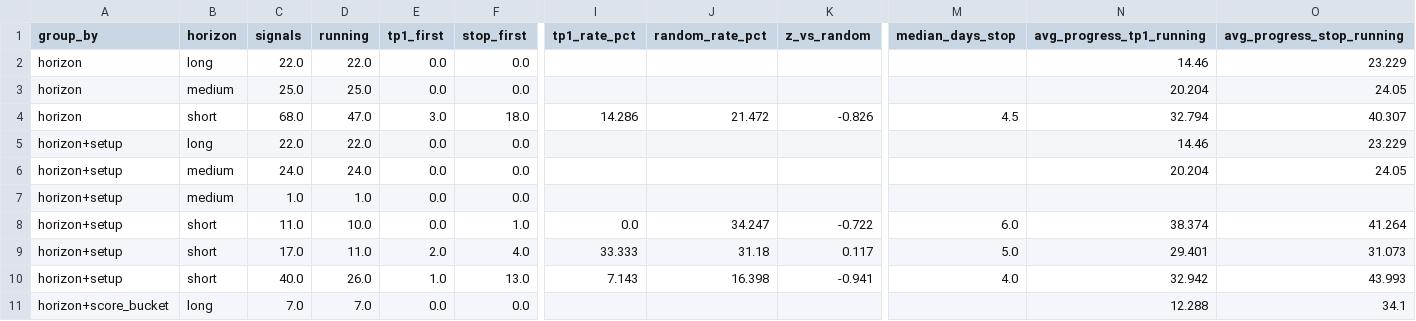
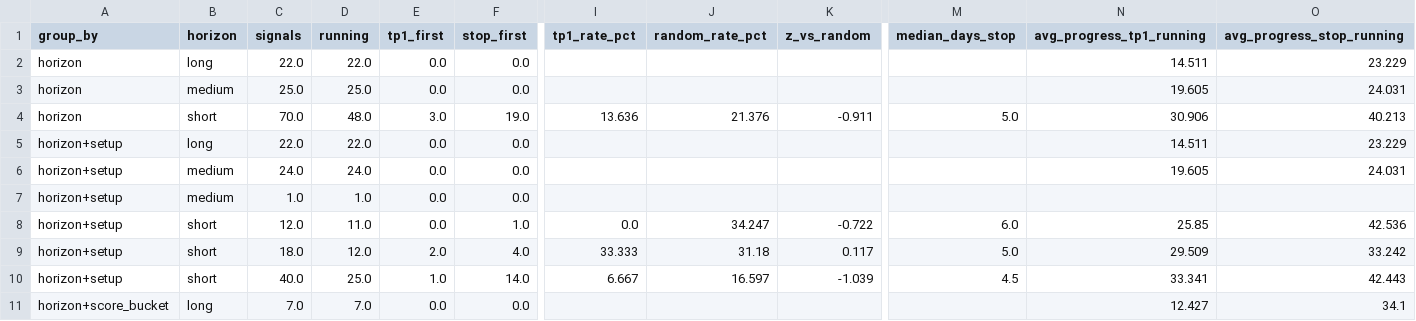
Before and after one commit to JoaoCasalao/wyckoff_scanner, a CSV file: experiment/summary.csv, drawn as a sheet; only a part is shown, gaps mark what is left out; the diff covers the shown part only; the diff names each change by its address in the sheet, - before the commit and + after, or states it on an @@ line.

```diff
--- a/experiment/summary.csv
+++ b/experiment/summary.csv
-N2 (avg_progress_tp1_running): 14.46
+N2 (avg_progress_tp1_running): 14.511
-N3 (avg_progress_tp1_running): 20.204
+N3 (avg_progress_tp1_running): 19.605
-O3 (avg_progress_stop_running): 24.05
+O3 (avg_progress_stop_running): 24.031
-C4 (signals): 68.0
+C4 (signals): 70.0
-D4 (running): 47.0
+D4 (running): 48.0
-F4 (stop_first): 18.0
+F4 (stop_first): 19.0
-I4 (tp1_rate_pct): 14.286
+I4 (tp1_rate_pct): 13.636
-J4 (random_rate_pct): 21.472
+J4 (random_rate_pct): 21.376
-K4 (z_vs_random): -0.826
+K4 (z_vs_random): -0.911
-M4 (median_days_stop): 4.5
+M4 (median_days_stop): 5.0
-N4 (avg_progress_tp1_running): 32.794
+N4 (avg_progress_tp1_running): 30.906
-O4 (avg_progress_stop_running): 40.307
+O4 (avg_progress_stop_running): 40.213
-N5 (avg_progress_tp1_running): 14.46
+N5 (avg_progress_tp1_running): 14.511
-N6 (avg_progress_tp1_running): 20.204
+N6 (avg_progress_tp1_running): 19.605
-O6 (avg_progress_stop_running): 24.05
+O6 (avg_progress_stop_running): 24.031
-C8 (signals): 11.0
+C8 (signals): 12.0
-D8 (running): 10.0
+D8 (running): 11.0
-N8 (avg_progress_tp1_running): 38.374
+N8 (avg_progress_tp1_running): 25.85
-O8 (avg_progress_stop_running): 41.264
+O8 (avg_progress_stop_running): 42.536
-C9 (signals): 17.0
+C9 (signals): 18.0
-D9 (running): 11.0
+D9 (running): 12.0
-N9 (avg_progress_tp1_running): 29.401
+N9 (avg_progress_tp1_running): 29.509
-O9 (avg_progress_stop_running): 31.073
+O9 (avg_progress_stop_running): 33.242
-D10 (running): 26.0
+D10 (running): 25.0
-F10 (stop_first): 13.0
+F10 (stop_first): 14.0
-I10 (tp1_rate_pct): 7.143
+I10 (tp1_rate_pct): 6.667
-J10 (random_rate_pct): 16.398
+J10 (random_rate_pct): 16.597
-K10 (z_vs_random): -0.941
+K10 (z_vs_random): -1.039
-M10 (median_days_stop): 4.0
+M10 (median_days_stop): 4.5
-N10 (avg_progress_tp1_running): 32.942
+N10 (avg_progress_tp1_running): 33.341
-O10 (avg_progress_stop_running): 43.993
+O10 (avg_progress_stop_running): 42.443
-N11 (avg_progress_tp1_running): 12.288
+N11 (avg_progress_tp1_running): 12.427
```
Also changed, not shown: 47 edited cells elsewhere in this file, experiment/signals.csv, 5 other files.
